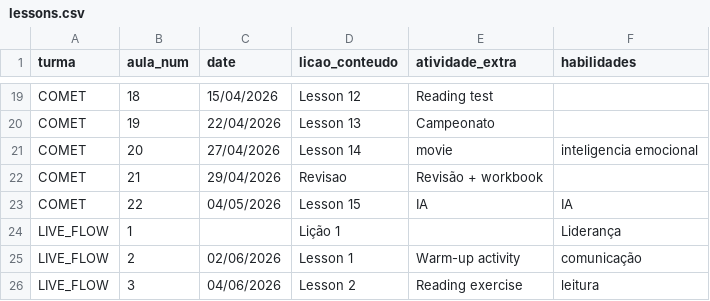
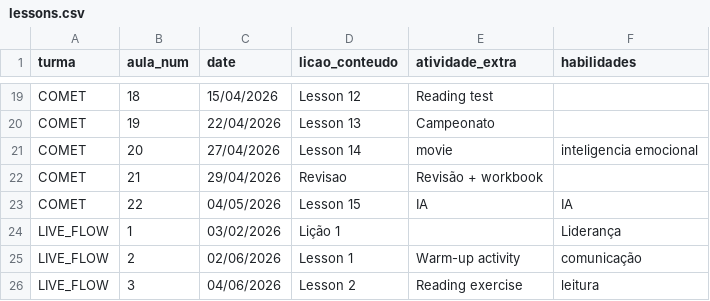
Before and after one commit to charlesdesouza88/MW-report-copiler, a CSV file: data/lessons.csv, drawn as a sheet; only a part is shown, gaps mark what is left out.

```diff
--- a/data/lessons.csv
+++ b/data/lessons.csv
@@ -23,3 +23,3 @@ COMET,21,29/04/2026,Revisao,Revisão + workbook,
 COMET,22,04/05/2026,Lesson 15,IA,IA
-LIVE_FLOW,1,,Lição 1,,Liderança
+LIVE_FLOW,1,03/02/2026,Lição 1,,Liderança
 LIVE_FLOW,2,02/06/2026,Lesson 1,Warm-up activity,comunicação
```
Also changed, not shown: 5 other files.
